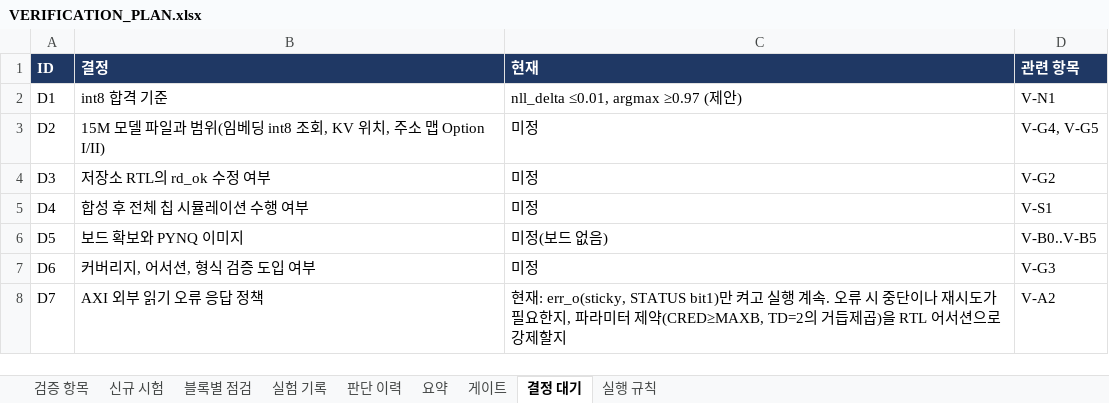
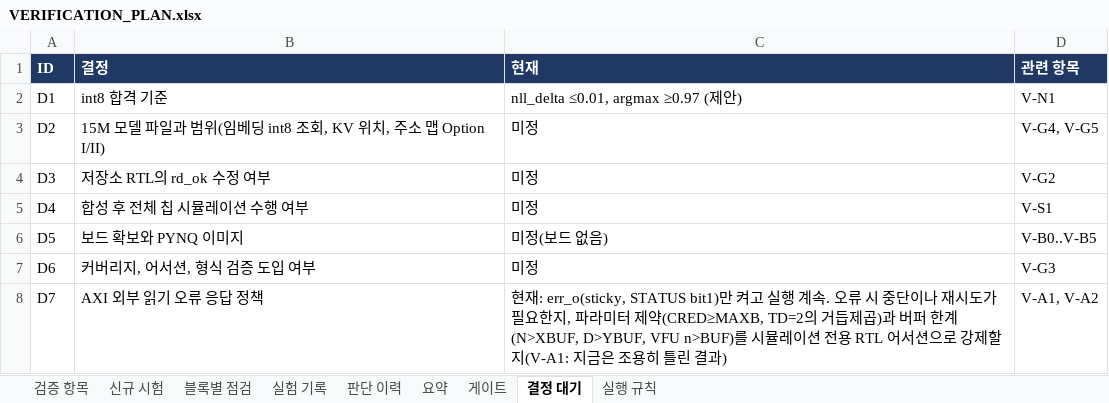
Before and after one commit to hyojin33kim/CV32E40P_Stories260K, an Excel workbook: docs/VERIFICATION_PLAN.xlsx, sheet 결정 대기, drawn as a sheet; values as stored, in another font and other column widths than the file's, no borders; the diff names each change by its address in the sheet, - before the commit and + after, or states it on an @@ line.

```diff
--- a/docs/VERIFICATION_PLAN.xlsx (sheet 결정 대기)
+++ b/docs/VERIFICATION_PLAN.xlsx (sheet 결정 대기)
-C8 (현재): …듭제곱)을 RTL 어서션으로 강제할지
+C8 (현재): …듭제곱)과 버퍼 한계(N>XBUF, D>YBUF, VFU n>BUF)를 시뮬레이션 전용 RTL 어서션으로 강제할지(V-A1: 지금은 조용히 틀린 결과)
-D8 (관련 항목): V-A2
+D8 (관련 항목): V-A1, V-A2
```
Also changed, not shown: sheet 실험 기록, sheet 검증 항목, sheet 블록별 점검, sheet 신규 시험, 14 other files.
